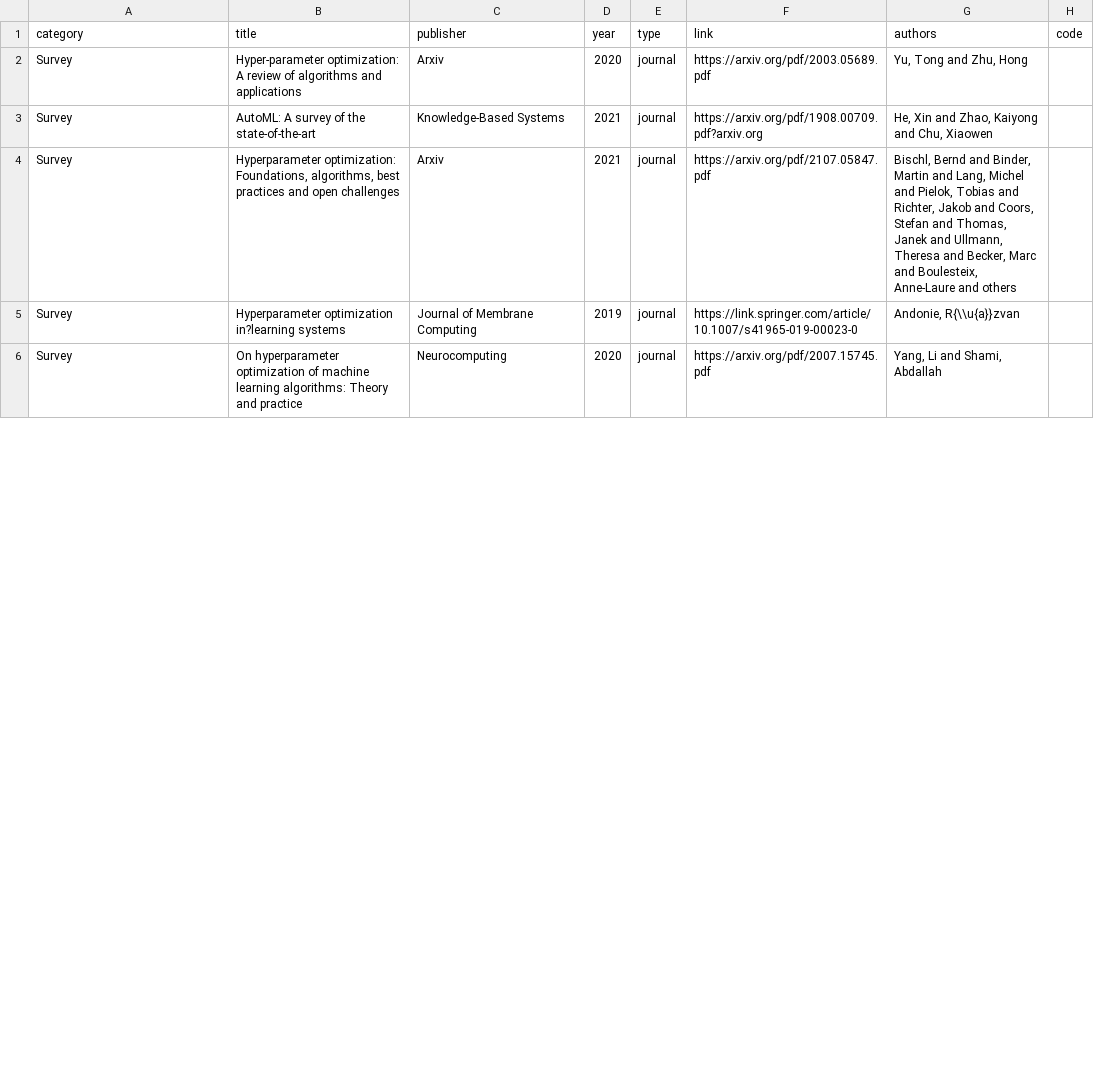
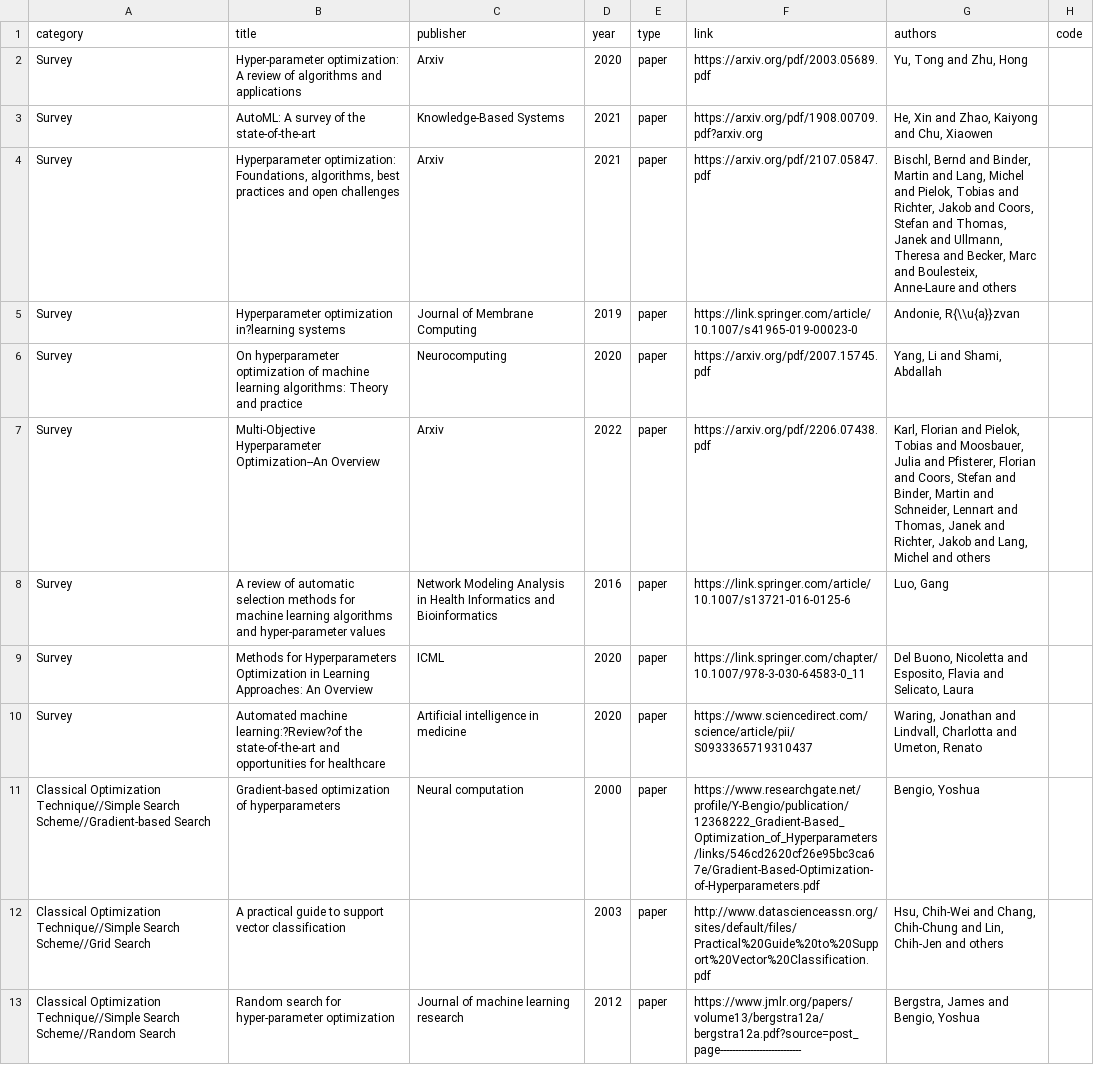
Before and after one commit to Thinklab-SJTU/awesome-hpo, a CSV file: data/papers.csv, drawn as a sheet; only a part is shown; the diff covers the shown part only.

```diff
--- a/data/papers.csv
+++ b/data/papers.csv
@@ -1,6 +1,13 @@
 category,title,publisher,year,type,link,authors,code
-Survey,Hyper-parameter optimization: A review of algorithms and applications,Arxiv,2020,journal,https://arxiv.org/pdf/2003.05689.pdf,"Yu, Tong and Zhu, Hong",
-Survey,AutoML: A survey of the state-of-the-art,Knowledge-Based Systems,2021,journal,https://arxiv.org/pdf/1908.00709.pdf?arxiv.org,"He, Xin and Zhao, Kaiyong and Chu, Xiaowen",
-Survey,"Hyperparameter optimization: Foundations, algorithms, best practices and open challenges",Arxiv,2021,journal,https://arxiv.org/pdf/2107.05847.pdf,"Bischl, Bernd and Binder, Martin and Lang, Michel and Pielok, Tobias and Richter, Jakob and Coors, Stefan and Thomas, Janek and Ullmann, Theresa and Becker, Marc and Boulesteix, Anne-Laure and others",
-Survey,Hyperparameter optimization in?learning systems,Journal of Membrane Computing,2019,journal,https://link.springer.com/article/10.1007/s41965-019-00023-0,"Andonie, R{\\u{a}}zvan",
-Survey,On hyperparameter optimization of machine learning algorithms: Theory and practice,Neurocomputing,2020,journal,https://arxiv.org/pdf/2007.15745.pdf,"Yang, Li and Shami, Abdallah",
+Survey,Hyper-parameter optimization: A review of algorithms and applications,Arxiv,2020,paper,https://arxiv.org/pdf/2003.05689.pdf,"Yu, Tong and Zhu, Hong",
+Survey,AutoML: A survey of the state-of-the-art,Knowledge-Based Systems,2021,paper,https://arxiv.org/pdf/1908.00709.pdf?arxiv.org,"He, Xin and Zhao, Kaiyong and Chu, Xiaowen",
+Survey,"Hyperparameter optimization: Foundations, algorithms, best practices and open challenges",Arxiv,2021,paper,https://arxiv.org/pdf/2107.05847.pdf,"Bischl, Bernd and Binder, Martin and Lang, Michel and Pielok, Tobias and Richter, Jakob and Coors, Stefan and Thomas, Janek and Ullmann, Theresa and Becker, Marc and Boulesteix, Anne-Laure and others",
+Survey,Hyperparameter optimization in?learning systems,Journal of Membrane Computing,2019,paper,https://link.springer.com/article/10.1007/s41965-019-00023-0,"Andonie, R{\\u{a}}zvan",
+Survey,On hyperparameter optimization of machine learning algorithms: Theory and practice,Neurocomputing,2020,paper,https://arxiv.org/pdf/2007.15745.pdf,"Yang, Li and Shami, Abdallah",
+Survey,Multi-Objective Hyperparameter Optimization--An Overview,Arxiv,2022,paper,https://arxiv.org/pdf/2206.07438.pdf,"Karl, Florian and Pielok, Tobias and Moosbauer, Julia and Pfisterer, Florian and Coors, Stefan and Binder, Martin and Schneider, Lennart and Thomas, Janek and Richter, Jakob and Lang, Michel and others",
+Survey,A review of automatic selection methods for machine learning algorithms and hyper-parameter values,Network Modeling Analysis in Health Informatics and Bioinformatics,2016,paper,https://link.springer.com/article/10.1007/s13721-016-0125-6,"Luo, Gang",
+Survey,Methods for Hyperparameters Optimization in Learning Approaches: An Overview,ICML,2020,paper,https://link.springer.com/chapter/10.1007/978-3-030-64583-0_11,"Del Buono, Nicoletta and Esposito, Flavia and Selicato, Laura",
+Survey,Automated machine learning:?Review?of the state-of-the-art and opportunities for healthcare,Artificial intelligence in medicine,2020,paper,https://www.sciencedirect.com/science/article/pii/S0933365719310437,"Waring, Jonathan and Lindvall, Charlotta and Umeton, Renato",
+Classical Optimization Technique//Simple Search Scheme//Gradient-based Search,Gradient-based optimization of hyperparameters,Neural computation,2000,paper,https://www.researchgate.net/profile/Y-Bengio/publication/12368222_Gradient-Based_Optimization_of_Hyperparameters/links/546cd2620cf26e95bc3ca67e/Gradient-Based-Optimization-of-Hyperparameters.pdf,"Bengio, Yoshua",
+Classical Optimization Technique//Simple Search Scheme//Grid Search,A practical guide to support vector classification,,2003,paper,http://www.datascienceassn.org/sites/default/files/Practical%20Guide%20to%20Support%20Vector%20Classification.pdf,"Hsu, Chih-Wei and Chang, Chih-Chung and Lin, Chih-Jen and others",
+Classical Optimization Technique//Simple Search Scheme//Random Search,Random search for hyper-parameter optimization,Journal of machine learning research,2012,paper,https://www.jmlr.org/papers/volume13/bergstra12a/bergstra12a.pdf?source=post_page---------------------------,"Bergstra, James and Bengio, Yoshua",
```
Also changed, not shown: 10 added rows and 3 edited cells elsewhere in this file, 1 other file.
